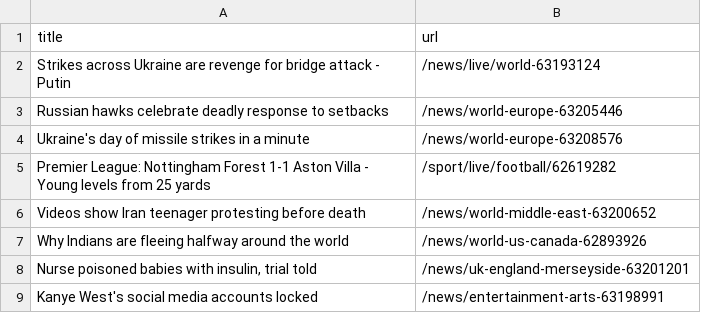
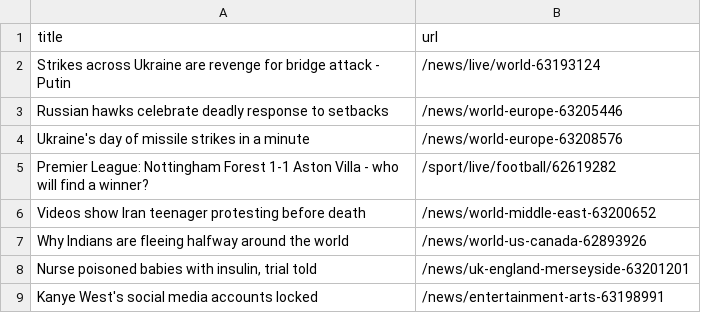
Before and after one commit to AyukaAK/automatic-scraper-bbc, a CSV file: bbc.csv, drawn as a sheet; only a part is shown.

```diff
--- a/bbc.csv
+++ b/bbc.csv
@@ -4,3 +4,3 @@ Russian hawks celebrate deadly response to setbacks,/news/world-europe-63205446
 Ukraine's day of missile strikes in a minute,/news/world-europe-63208576
-Premier League: Nottingham Forest 1-1 Aston Villa - Young levels from 25 yards,/sport/live/football/62619282
+Premier League: Nottingham Forest 1-1 Aston Villa - who will find a winner?,/sport/live/football/62619282
 Videos show Iran teenager protesting before death,/news/world-middle-east-63200652
```
